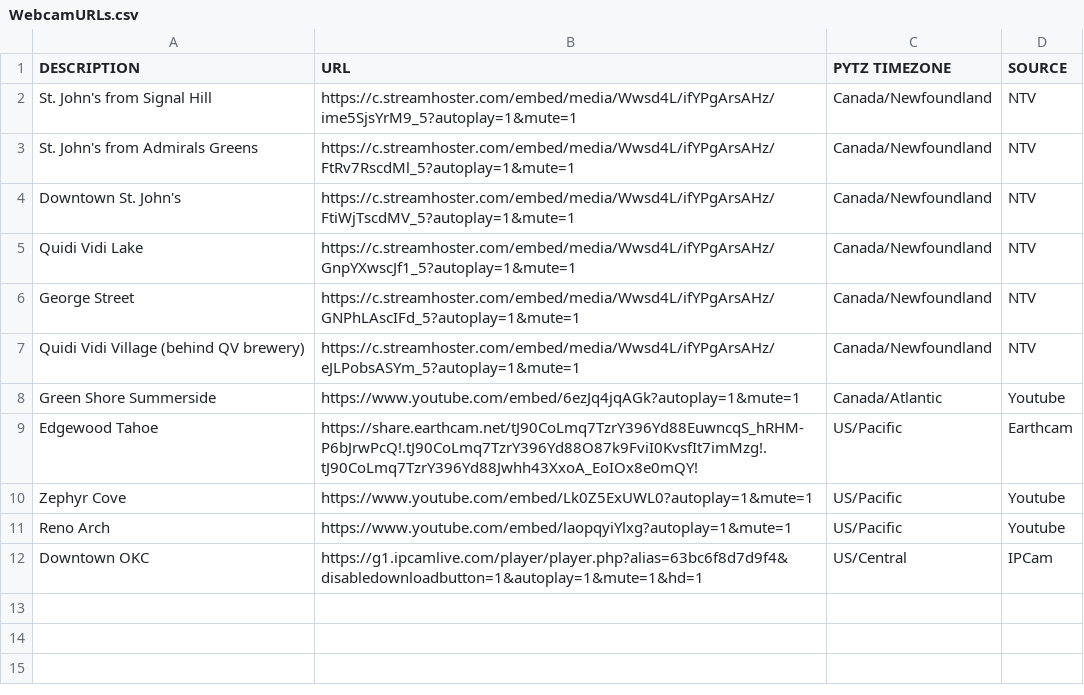
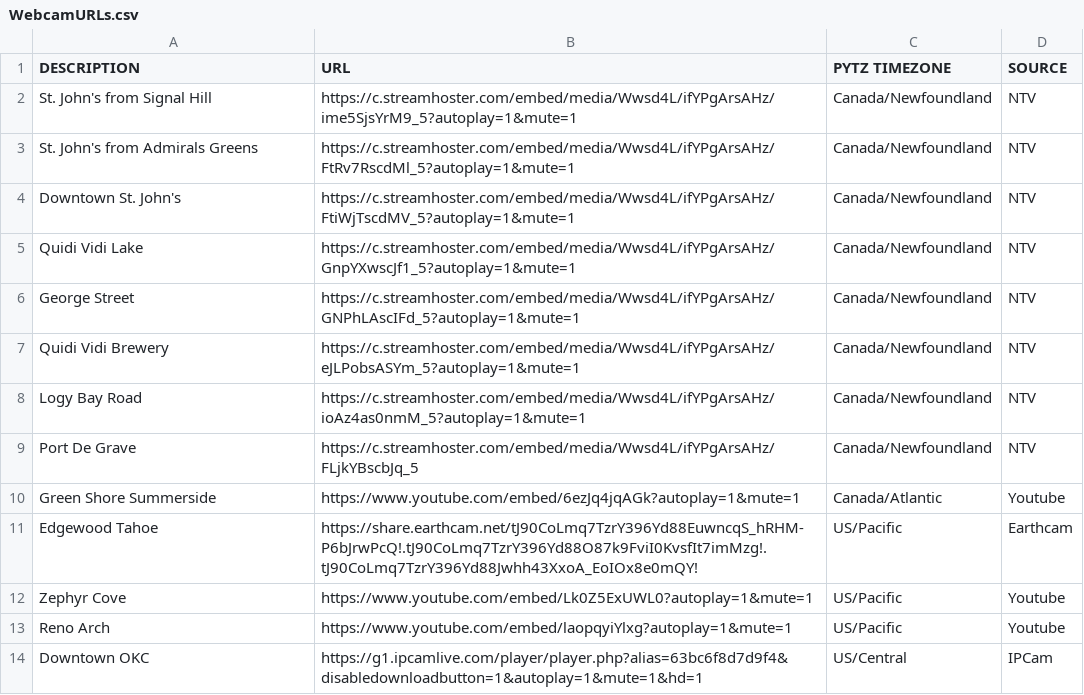
Before and after one commit to lrpalmer27/WebCamCycler, a CSV file: WebcamURLs.csv, drawn as a sheet.

```diff
--- a/WebcamURLs.csv
+++ b/WebcamURLs.csv
@@ -6,3 +6,5 @@ Quidi Vidi Lake,https://c.streamhoster.com/embed/media/Wwsd4L/ifYPgArsAHz/GnpYXw
 George Street,https://c.streamhoster.com/embed/media/Wwsd4L/ifYPgArsAHz/GNPhLAscIFd_5?autoplay=1&mute=1,Canada/Newfoundland,NTV
-Quidi Vidi Village (behind QV brewery),https://c.streamhoster.com/embed/media/Wwsd4L/ifYPgArsAHz/eJLPobsASYm_5?autoplay=1&mute=1,Canada/Newfoundland,NTV
+Quidi Vidi Brewery,https://c.streamhoster.com/embed/media/Wwsd4L/ifYPgArsAHz/eJLPobsASYm_5?autoplay=1&mute=1,Canada/Newfoundland,NTV
+Logy Bay Road,https://c.streamhoster.com/embed/media/Wwsd4L/ifYPgArsAHz/ioAz4as0nmM_5?autoplay=1&mute=1,Canada/Newfoundland,NTV
+Port De Grave,https://c.streamhoster.com/embed/media/Wwsd4L/ifYPgArsAHz/FLjkYBscbJq_5,Canada/Newfoundland,NTV
 Green Shore Summerside,https://www.youtube.com/embed/6ezJq4jqAGk?autoplay=1&mute=1,Canada/Atlantic,Youtube
```
Also changed, not shown: WebcamURLs_full.csv.
